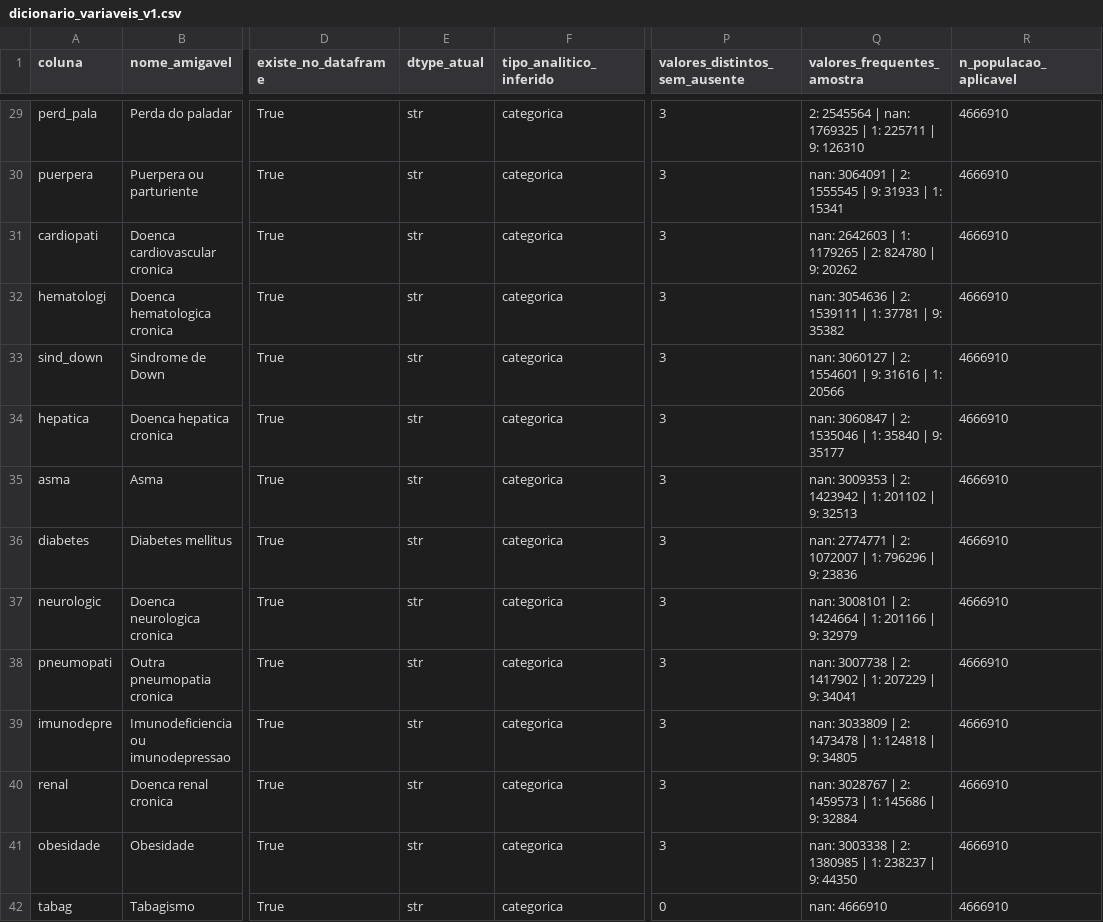
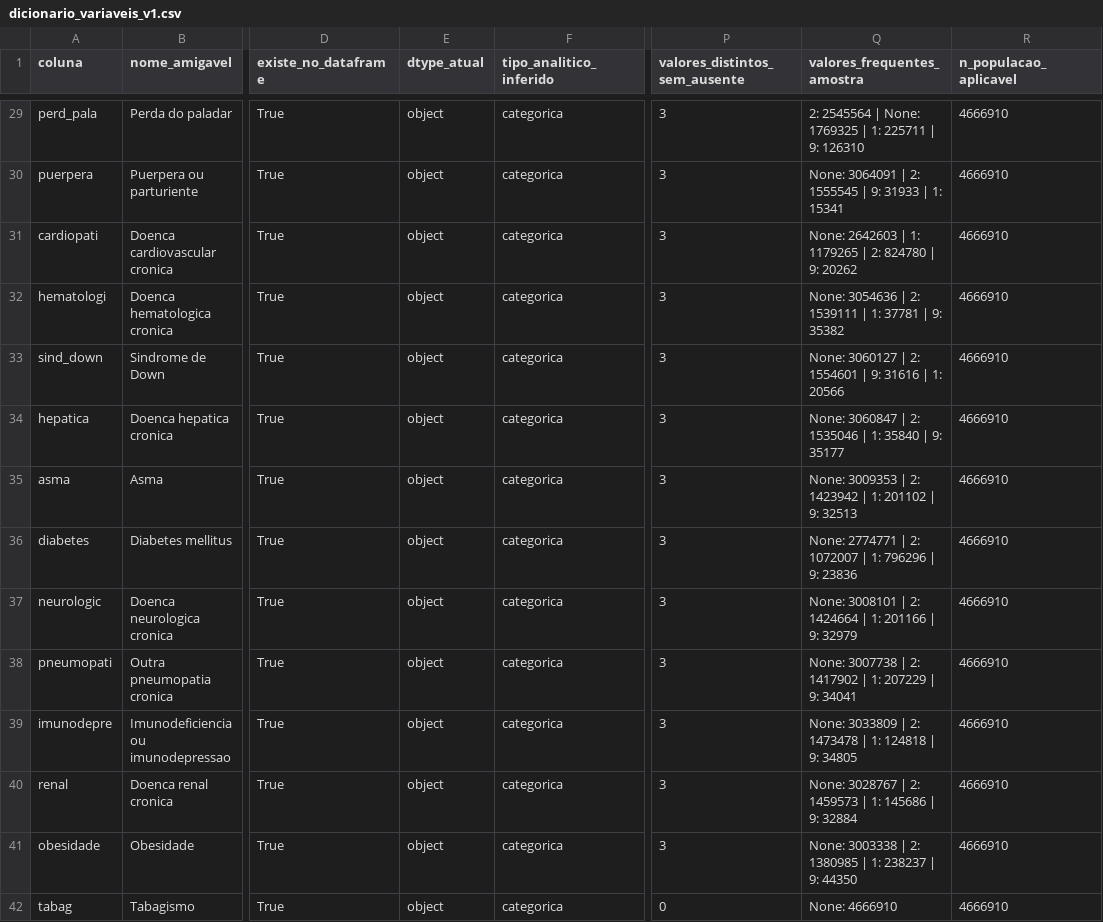
Before and after one commit to Ivan-S-Oliveira/Projeto_Integrador, a CSV file: configs/dicionario_variaveis_v1.csv, drawn as a sheet; only a part is shown, gaps mark what is left out; the diff covers the shown part only; the diff names each change by its address in the sheet, - before the commit and + after, or states it on an @@ line.

```diff
--- a/configs/dicionario_variaveis_v1.csv
+++ b/configs/dicionario_variaveis_v1.csv
-E29:E42 (dtype_atual): str
+E29:E42 (dtype_atual): object
-Q29 (valores_frequentes_amostra): …2545564 | nan: 1769325 |…
+Q29 (valores_frequentes_amostra): …2545564 | None: 1769325 |…
-Q30 (valores_frequentes_amostra): nan: 3064091 |…
+Q30 (valores_frequentes_amostra): None: 3064091 |…
-Q31 (valores_frequentes_amostra): nan: 2642603 |…
+Q31 (valores_frequentes_amostra): None: 2642603 |…
-Q32 (valores_frequentes_amostra): nan: 3054636 |…
+Q32 (valores_frequentes_amostra): None: 3054636 |…
-Q33 (valores_frequentes_amostra): nan: 3060127 |…
+Q33 (valores_frequentes_amostra): None: 3060127 |…
-Q34 (valores_frequentes_amostra): nan: 3060847 |…
+Q34 (valores_frequentes_amostra): None: 3060847 |…
-Q35 (valores_frequentes_amostra): nan: 3009353 |…
+Q35 (valores_frequentes_amostra): None: 3009353 |…
-Q36 (valores_frequentes_amostra): nan: 2774771 |…
+Q36 (valores_frequentes_amostra): None: 2774771 |…
-Q37 (valores_frequentes_amostra): nan: 3008101 |…
+Q37 (valores_frequentes_amostra): None: 3008101 |…
-Q38 (valores_frequentes_amostra): nan: 3007738 |…
+Q38 (valores_frequentes_amostra): None: 3007738 |…
-Q39 (valores_frequentes_amostra): nan: 3033809 |…
+Q39 (valores_frequentes_amostra): None: 3033809 |…
-Q40 (valores_frequentes_amostra): nan: 3028767 |…
+Q40 (valores_frequentes_amostra): None: 3028767 |…
-Q41 (valores_frequentes_amostra): nan: 3003338 |…
+Q41 (valores_frequentes_amostra): None: 3003338 |…
-Q42 (valores_frequentes_amostra): nan: 4666910
+Q42 (valores_frequentes_amostra): None: 4666910
```
Also changed, not shown: 136 edited cells elsewhere in this file.
